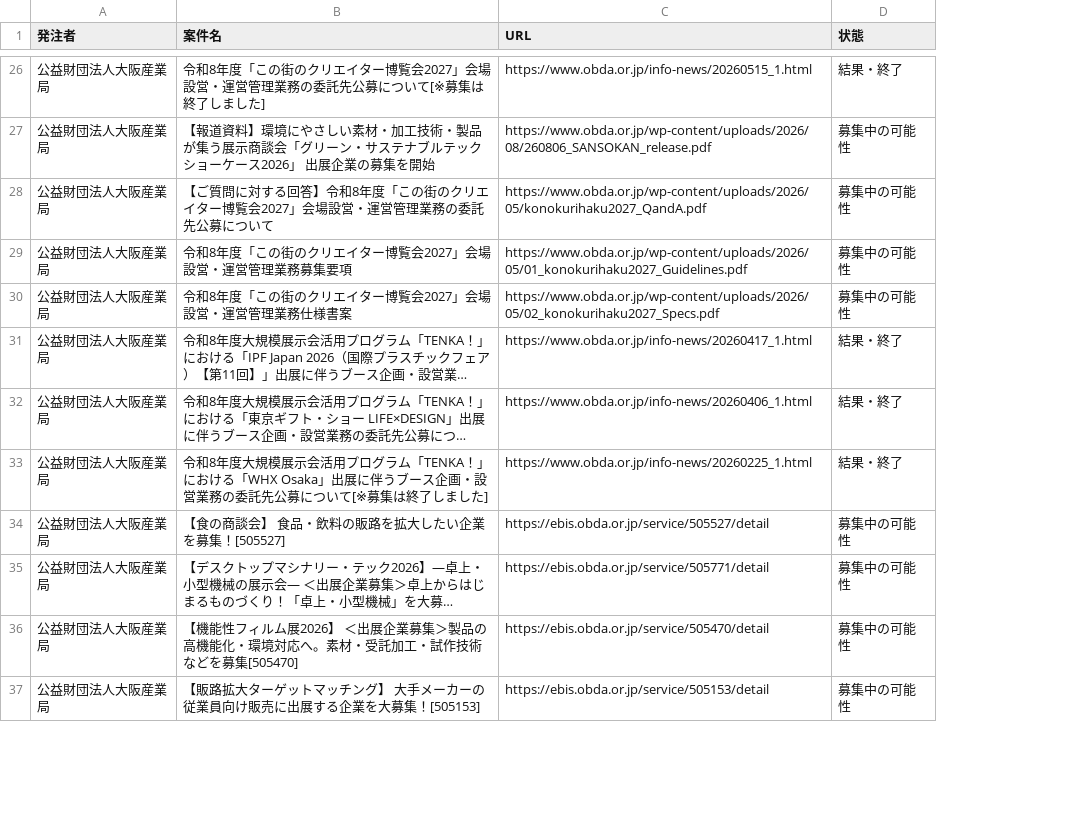
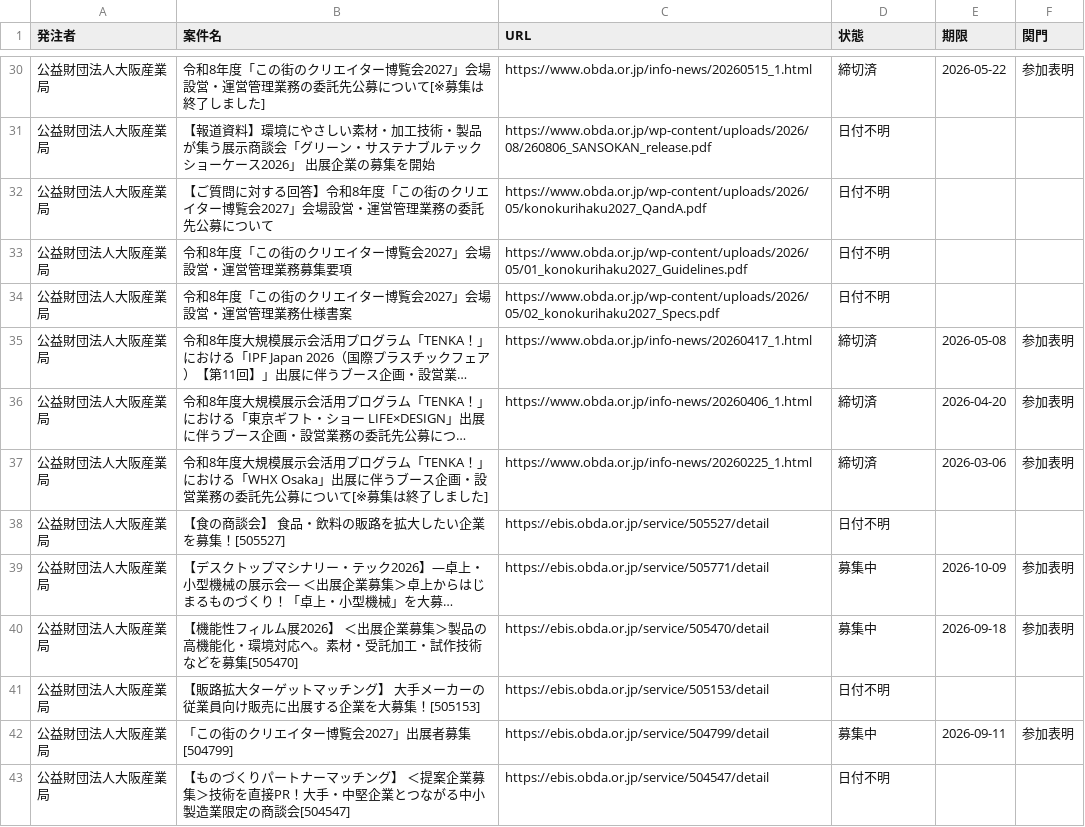
Before and after one commit to yixima/hojo, a CSV file: data/repeaters_20260828.csv, drawn as a sheet; only a part is shown, gaps mark what is left out; long unchanged cells end in …; addresses are those after the commit; the diff covers the shown part only; the diff names each change by its address in the sheet, - before the commit and + after, or states it on an @@ line.

```diff
--- a/data/repeaters_20260828.csv
+++ b/data/repeaters_20260828.csv
+column E (期限), rows 30-40: 2026-05-22 |  |  |  |  | 2026-05-08 | 2026-04-20 | 2026-03-06 |  | 2026-10-09 | 2026-09-18
+column F (関門), rows 30-40: 参加表明 |  |  |  |  | 参加表明 | 参加表明 | 参加表明 |  | 参加表明 | 参加表明
-D30 (状態): 結果・終了
+D30 (状態): 締切済
-D31:D34 (状態): 募集中の可能性
+D31:D34 (状態): 日付不明
-D35:D37 (状態): 結果・終了
+D35:D37 (状態): 締切済
-D38 (状態): 募集中の可能性
+D38 (状態): 日付不明
-D39:D40 (状態): 募集中の可能性
+D39:D40 (状態): 募集中
-D41 (状態): 募集中の可能性
+D41 (状態): 日付不明
+row 42: 公益財団法人大阪産業局 | 「この街のクリエイター博覧会2027」出展者募集[504799] | https://ebis.obda.or.jp/service/504799/detail | 募集中 | 2026-09-11 | 参加表明
+row 43: 公益財団法人大阪産業局 | 【ものづくりパートナーマッチング】 ＜提案企業募集＞技術を直接PR！大手・中堅企業とつながる中小製造業限定の商談会[504547] | https://ebis.obda.or.jp/service/504547/detail | 日付不明
```
Also changed, not shown: 4 added rows and 44 edited cells elsewhere in this file, data/ledger.csv, 2 other files.
